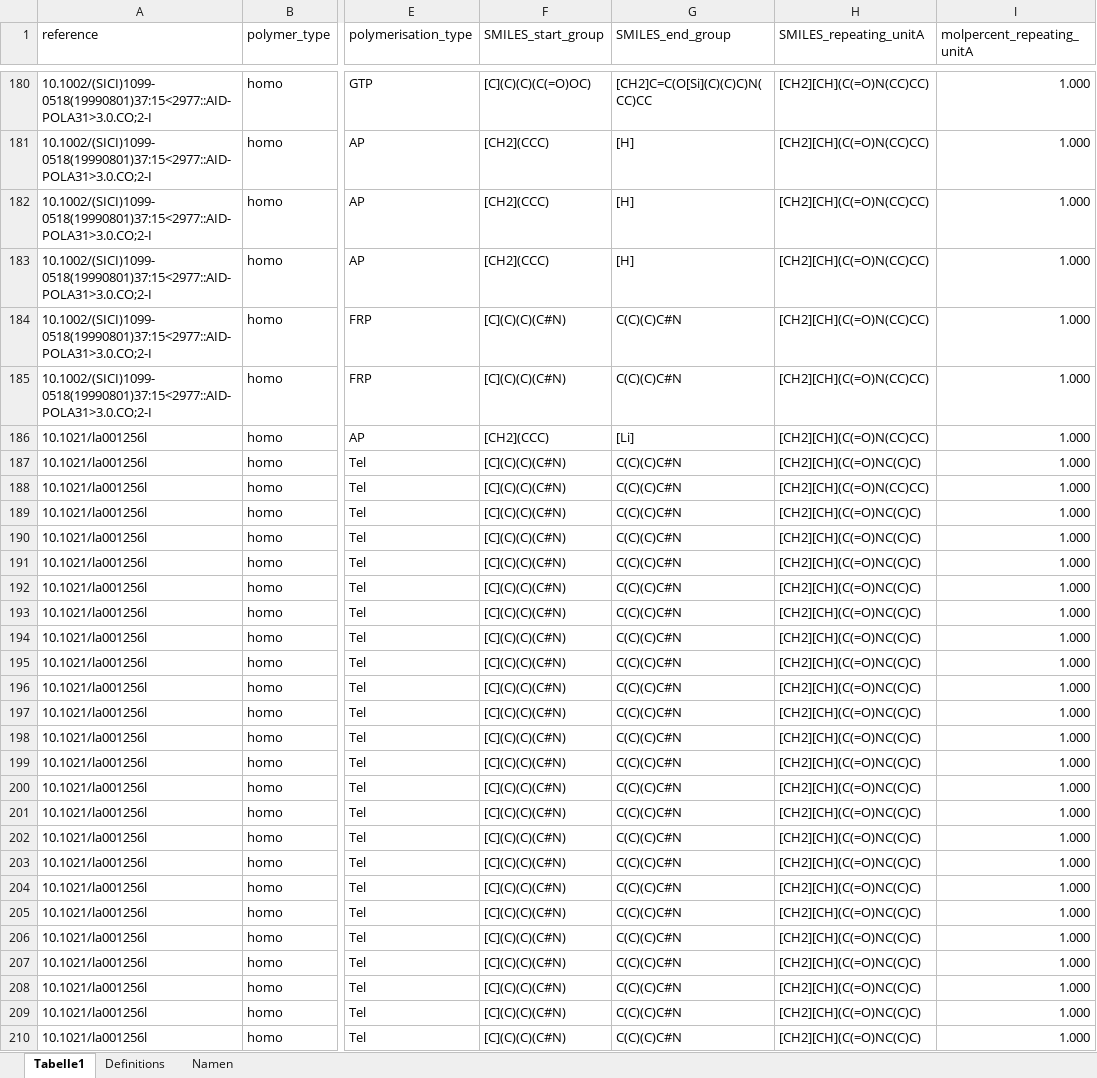
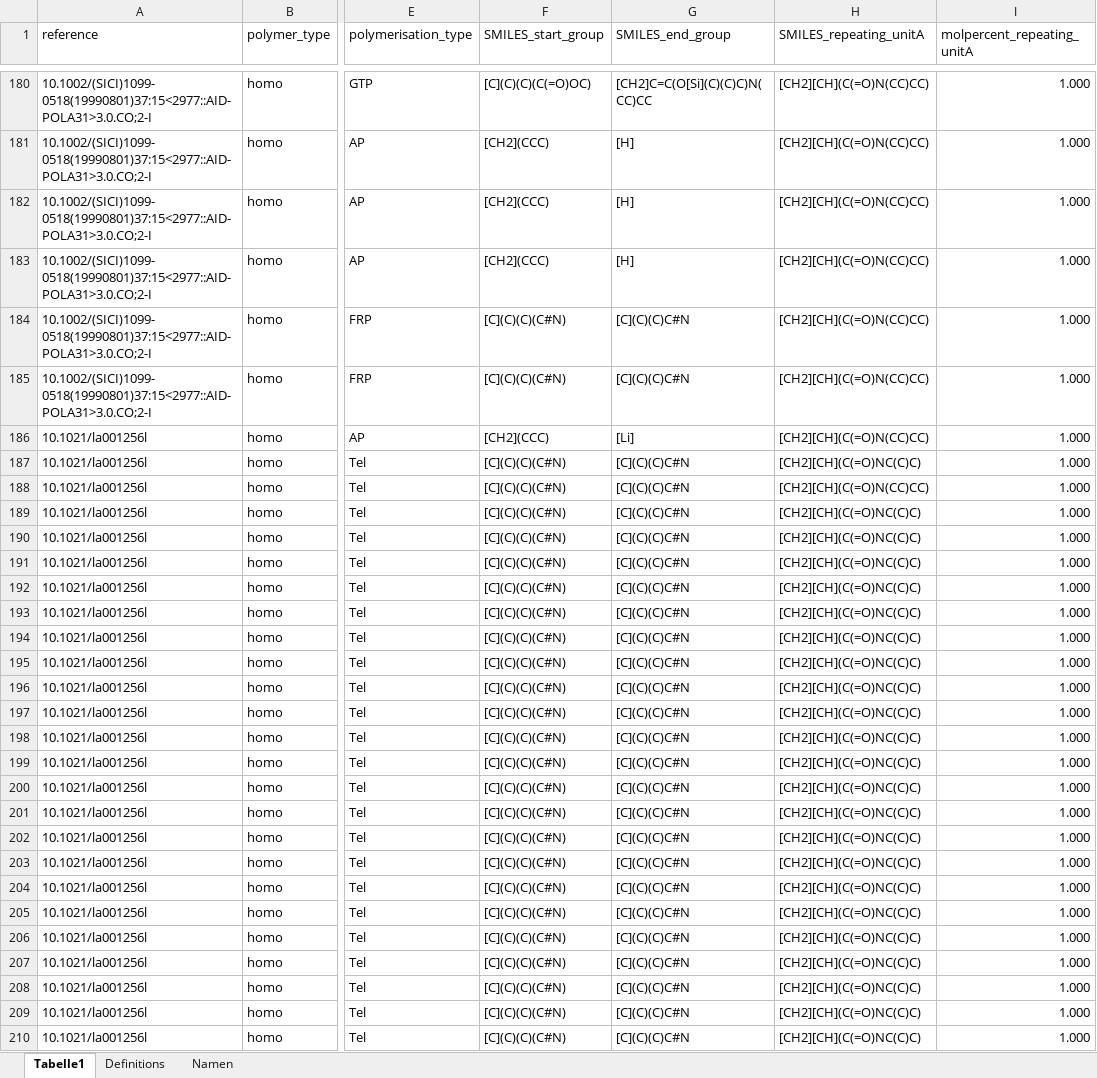
Before and after one commit to Bizbalt/PFP, an Excel workbook: Non-curated Dataset.xlsx, sheet Tabelle1, drawn as a sheet; only a part is shown, gaps mark what is left out; values as stored, in another font and other column widths than the file's, no borders; conditional formats not drawn; the diff covers the shown part only; the diff names each change by its address in the sheet, - before the commit and + after, or states it on an @@ line.

```diff
--- a/Non-curated Dataset.xlsx (sheet Tabelle1)
+++ b/Non-curated Dataset.xlsx (sheet Tabelle1)
-G184:G185 (SMILES_end_group): C(C)(C)C#N
+G184:G185 (SMILES_end_group): [C](C)(C)C#N
-G187:G210 (SMILES_end_group): C(C)(C)C#N
+G187:G210 (SMILES_end_group): [C](C)(C)C#N
```
Also changed, not shown: 242 edited cells elsewhere in this sheet, sheet Namen, sheet Definitions, 1 other file.
